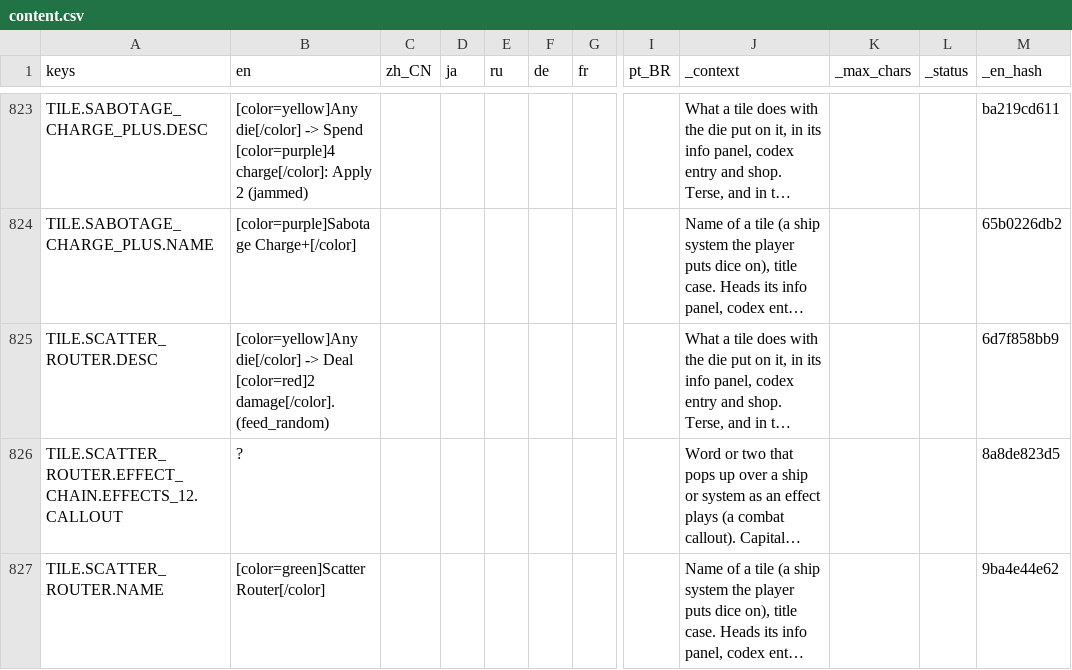
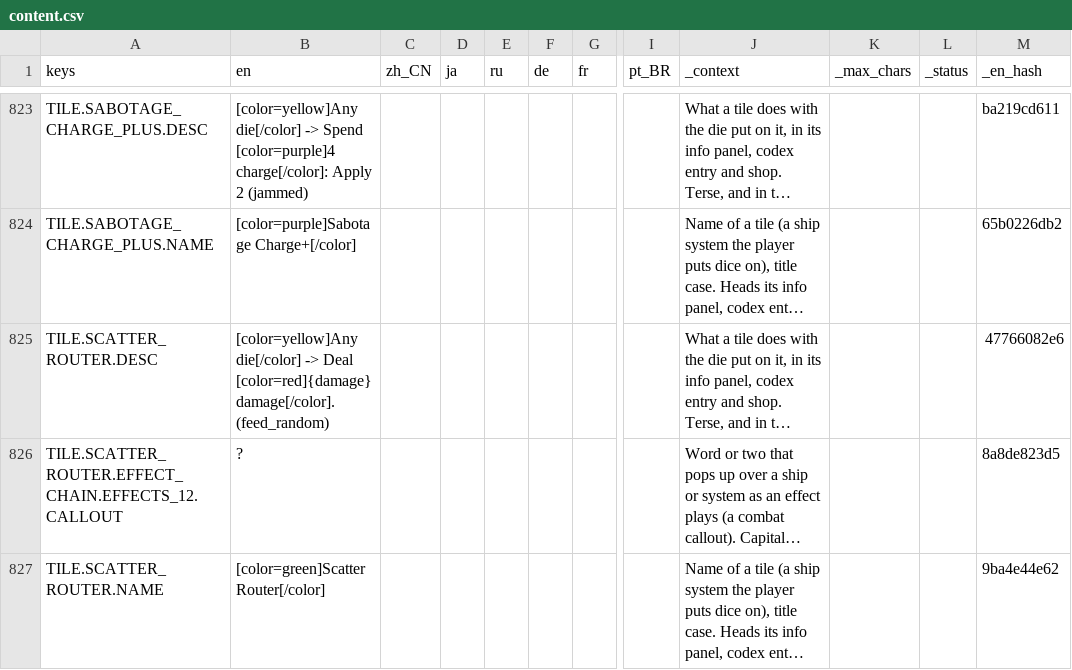
Before and after one commit to Andrew-D-Gibson/DieFighter, a CSV file: Localization/content.csv, drawn as a sheet; only a part is shown, gaps mark what is left out; long unchanged cells end in …; the diff covers the shown part only; the diff names each change by its address in the sheet, - before the commit and + after, or states it on an @@ line.

```diff
--- a/Localization/content.csv
+++ b/Localization/content.csv
-B825 (en): …-> Deal [color=red]2 damage[/color]. (feed_random)
+B825 (en): …-> Deal [color=red]{damage} damage[/color]. (feed_random)
-M825 (_en_hash): 6d7f858bb9
+M825 (_en_hash): 47766082e6
```
Also changed, not shown: 54 edited cells elsewhere in this file, 32 other files.
